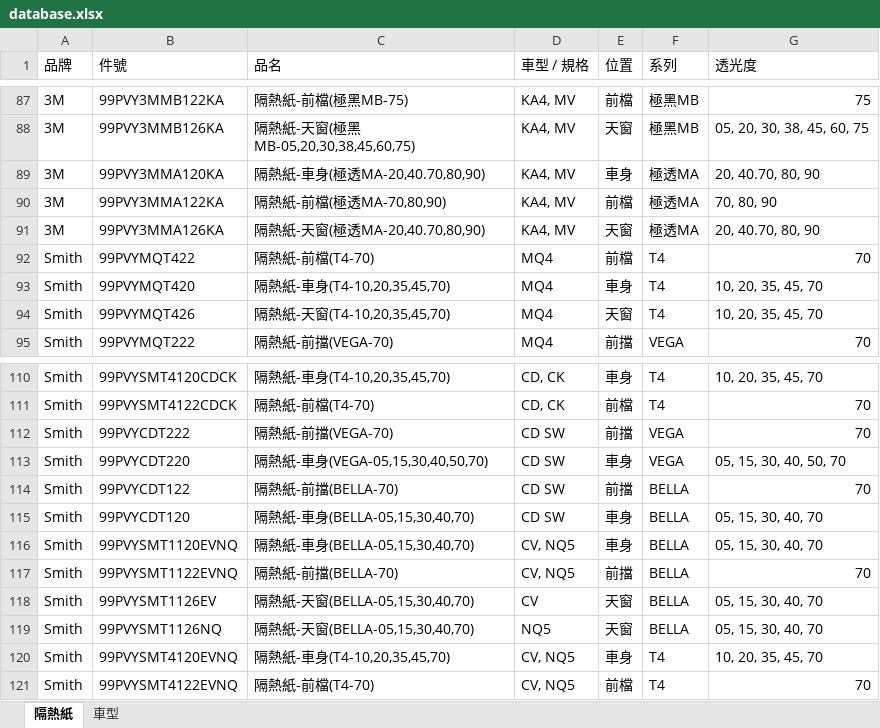
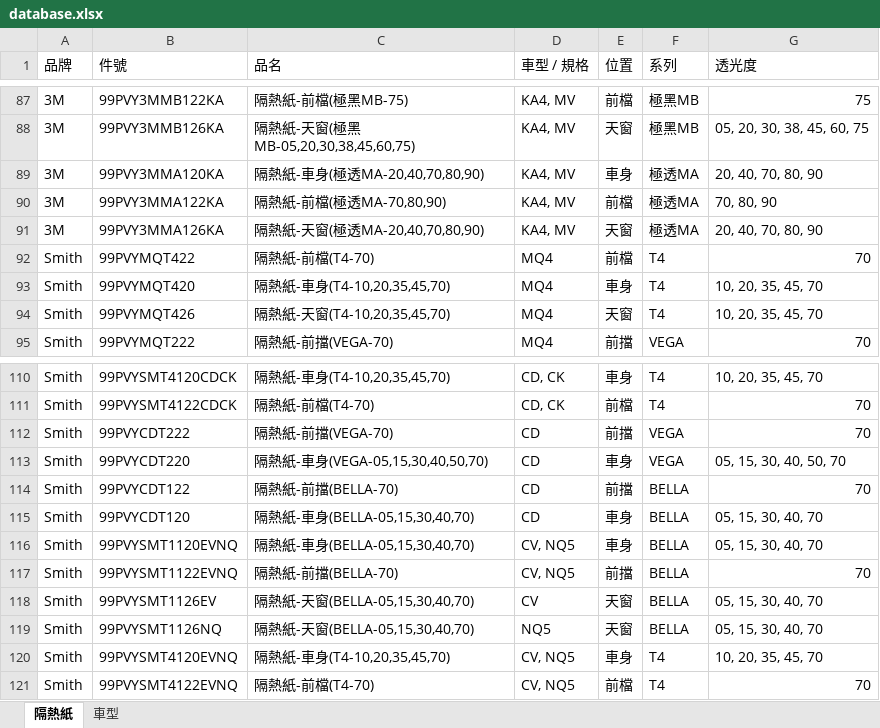
Before and after one commit to kia-film/PV, an Excel workbook: database.xlsx, sheet 隔熱紙, drawn as a sheet; only a part is shown, gaps mark what is left out; values as stored, in another font and other column widths than the file's, no borders; conditional formats not drawn; the diff covers the shown part only; the diff names each change by its address in the sheet, - before the commit and + after, or states it on an @@ line.

```diff
--- a/database.xlsx (sheet 隔熱紙)
+++ b/database.xlsx (sheet 隔熱紙)
-C89 (品名): 隔熱紙-車身(極透MA-20,40.70,80,90)
+C89 (品名): 隔熱紙-車身(極透MA-20,40,70,80,90)
-G89 (透光度): 20, 40.70, 80, 90
+G89 (透光度): 20, 40, 70, 80, 90
-C91 (品名): 隔熱紙-天窗(極透MA-20,40.70,80,90)
+C91 (品名): 隔熱紙-天窗(極透MA-20,40,70,80,90)
-G91 (透光度): 20, 40.70, 80, 90
+G91 (透光度): 20, 40, 70, 80, 90
-D112:D115 (車型 / 規格): CD SW
+D112:D115 (車型 / 規格): CD
```
Also changed, not shown: 2 removed rows and 36 edited cells elsewhere in this sheet, sheet 車型.
